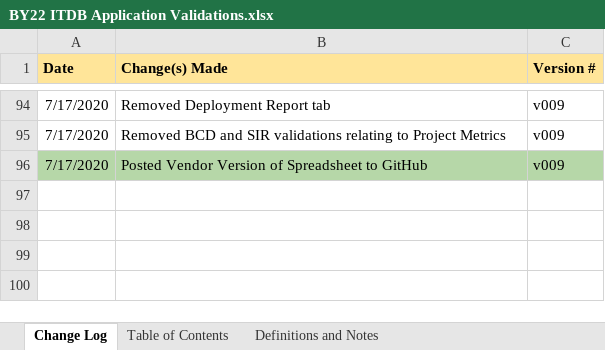
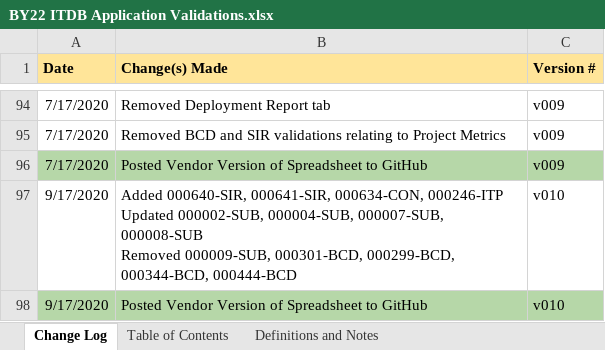
Before and after one commit to GSA/ITDB-schema, an Excel workbook: docs-2022/BY22 ITDB Application Validations.xlsx, sheet Change Log, drawn as a sheet; only a part is shown, gaps mark what is left out; values as stored, in another font and other column widths than the file's, no borders; conditional formats not drawn; ↵ is a line break in a cell; the diff names each change by its address in the sheet, - before the commit and + after, or states it on an @@ line.

```diff
--- a/docs-2022/BY22 ITDB Application Validations.xlsx (sheet Change Log)
+++ b/docs-2022/BY22 ITDB Application Validations.xlsx (sheet Change Log)
+row 97: 9/17/2020 | Added 000640-SIR, 000641-SIR, 000634-CON, 000246-ITP ↵ Updated 000002-SUB, 000004-SUB, 000007-SUB, 000008-SUB ↵ Removed 000009-SUB, 000301-BCD, 000299-BCD, 000344-BCD, 000444-BCD | v010
+row 98: 9/17/2020 | Posted Vendor Version of Spreadsheet to GitHub | v010
```
Also changed, not shown: sheet Standard Investment Reports, sheet IT Portfolio Summary, sheet Submission Confirmation, sheet Contracts Report, sheet Business Case Detail.
